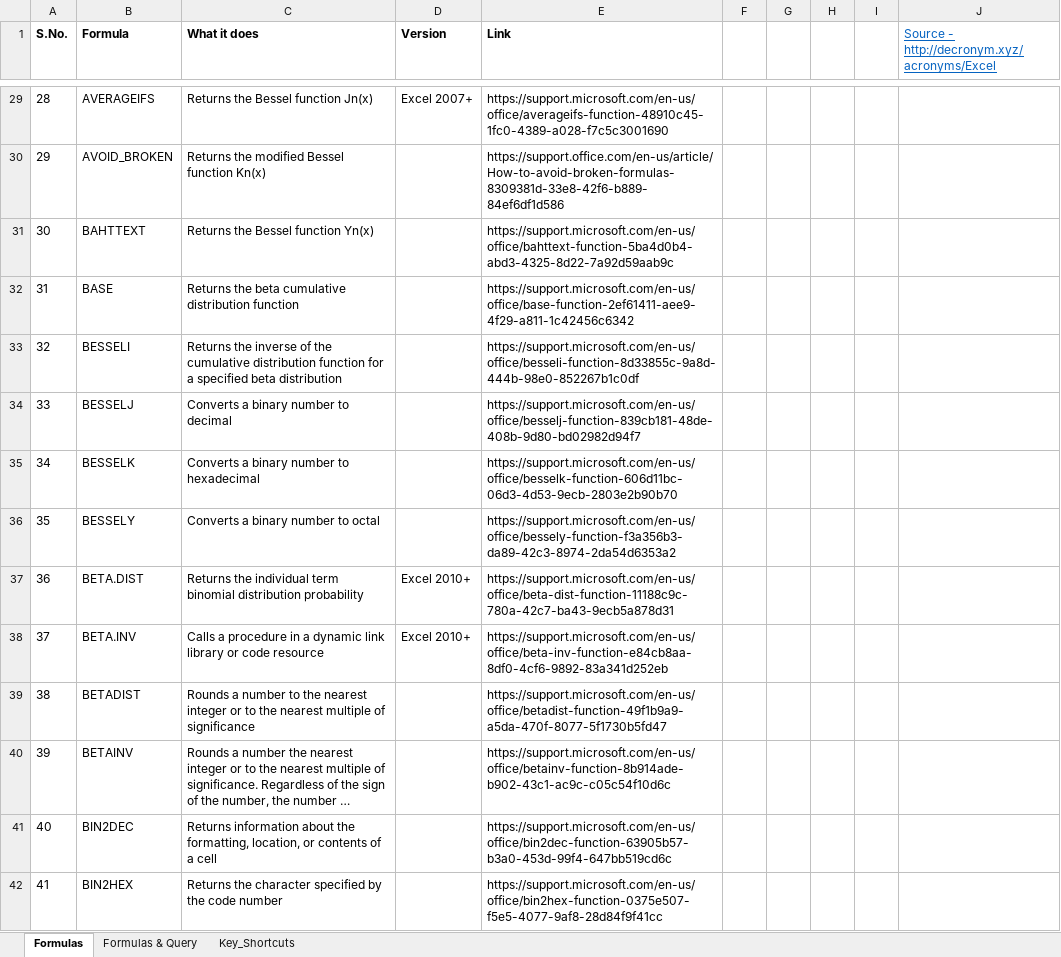
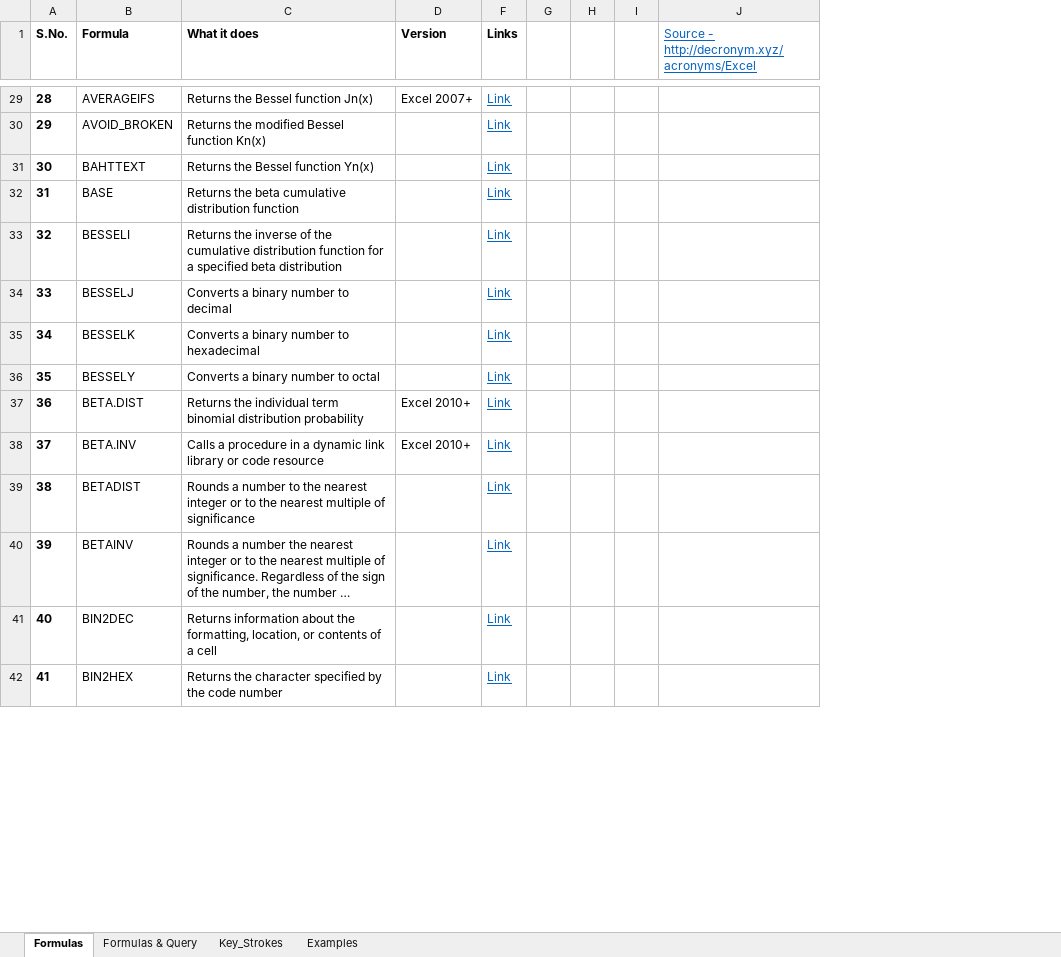
Before and after one commit to antj35h/Excel_Awesome_List, an Excel workbook: resources/Master Sheet.xlsx, sheet Formulas, drawn as a sheet; only a part is shown, gaps mark what is left out; long unchanged cells end in …; values as stored, in another font and other column widths than the file's, no borders; table styles not drawn; removed rows and columns are numbered as before the commit, all else as after; the diff covers the shown part only; the diff names each change by its address in the sheet, - before the commit and + after, or states it on an @@ line.

```diff
--- a/resources/Master Sheet.xlsx (sheet Formulas)
+++ b/resources/Master Sheet.xlsx (sheet Formulas)
-sheet tab: Key_Shortcuts
+sheet tab: Key_Strokes
+sheet tab: Examples
@@ column E (Link) hidden, rows 29-42: https://support.microsoft.com/en-us/office/averageifs-function-48910c45-1fc0-4389-a028-f7c5c3001690 | https://support.office.com/en-us/article/How-to-avoid-broken-formulas-8309381d-33e8-42f6-b889-84ef6df1d586 | https://support.microsoft.com/en-us/office/bahttext-function-5ba4d0b4-abd3-4325-8d22-7a92d59aab9c | https://support.microsoft.com/en-us/office/base-function-2ef61411-aee9-4f29-a811-1c42456c6342 | https://support.microsoft.com/en-us/office/besseli-function-8d33855c-9a8d-444b-98e0-852267b1c0df | https://support.microsoft.com/en-us/office/besselj-function-839cb181-48de-408b-9d80-bd02982d94f7 | https://support.microsoft.com/en-us/office/besselk-function-606d11bc-06d3-4d53-9ecb-2803e2b90b70 | https://support.microsoft.com/en-us/office/bessely-function-f3a356b3-da89-42c3-8974-2da54d6353a2 | https://support.microsoft.com/en-us/office/beta-dist-function-11188c9c-780a-42c7-ba43-9ecb5a878d31 | https://support.microsoft.com/en-us/office/beta-inv-function-e84cb8aa-8df0-4cf6-9892-83a341d252eb | https://support.microsoft.com/en-us/office/betadist-function-49f1b9a9-a5da-470f-8077-5f1730b5fd47 | https://support.microsoft.com/en-us/office/betainv-function-8b914ade-b902-43c1-ac9c-c05c54f10d6c | https://support.microsoft.com/en-us/office/bin2dec-function-63905b57-b3a0-453d-99f4-647bb519cd6c | https://support.microsoft.com/en-us/office/bin2hex-function-0375e507-f5e5-4077-9af8-28d84f9f41cc @@
-column F, empty
+column F (Links), rows 29-42: all Link
-A29:A42 bold: off
+A29:A42 bold: on
```
Also changed, not shown: cell formats elsewhere in this sheet, sheet Formulas & Query, hidden cells, 2 other files.
